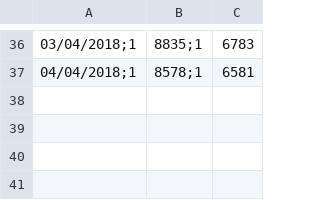
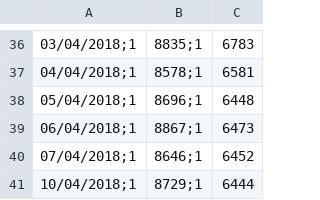
Before and after one commit to royopa/petrobras-scraper, a CSV file: bases/precos_medios_diesel_e_gasolina_base.csv, drawn as a sheet; only a part is shown, gaps mark what is left out; the diff names each change by its address in the sheet, - before the commit and + after, or states it on an @@ line.

Commit message:
added travis e atualizado base

```diff
--- a/bases/precos_medios_diesel_e_gasolina_base.csv
+++ b/bases/precos_medios_diesel_e_gasolina_base.csv
+row 38: 05/04/2018;1 | 8696;1 | 6448
+row 39: 06/04/2018;1 | 8867;1 | 6473
+row 40: 07/04/2018;1 | 8646;1 | 6452
+row 41: 10/04/2018;1 | 8729;1 | 6444
```
Also changed, not shown: 7 other files.
